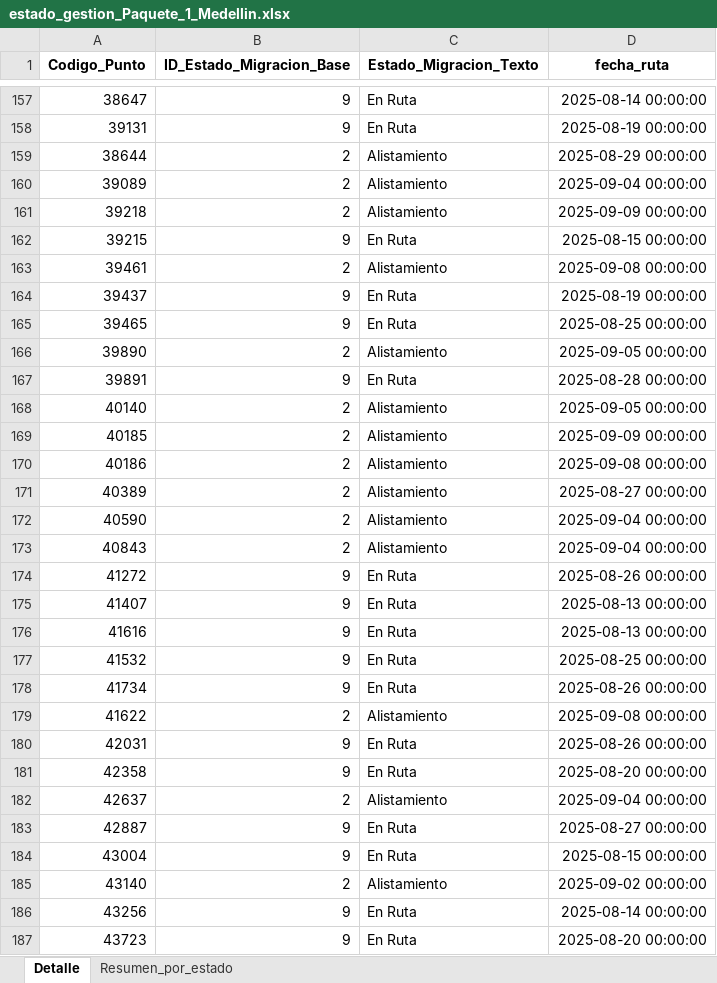
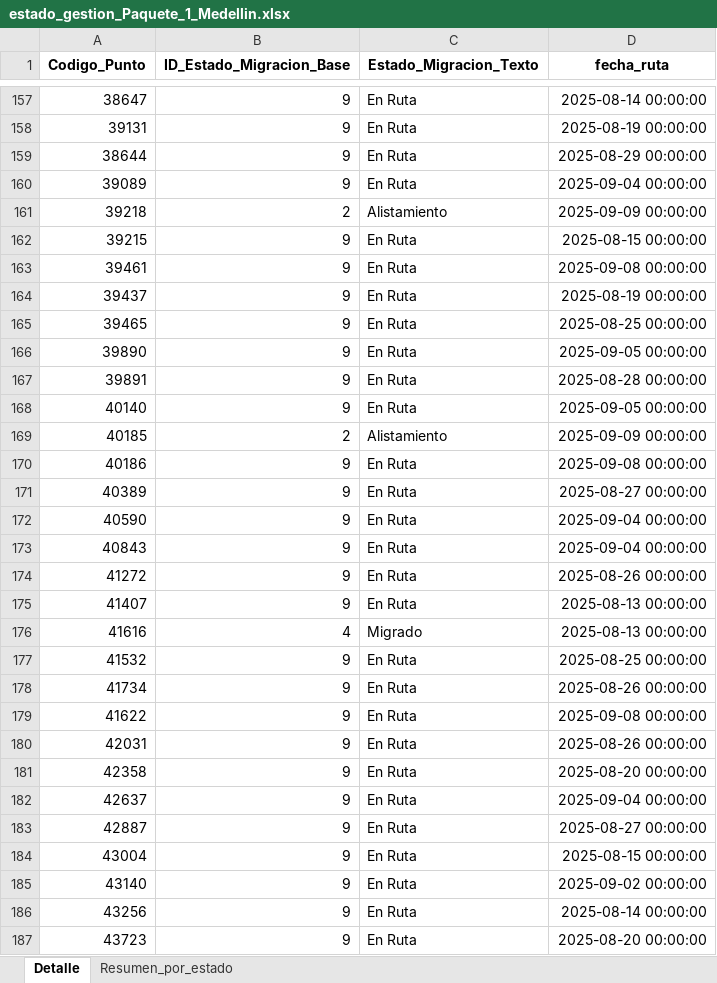
Before and after one commit to slenis01/Gestion_migracion_tablero, an Excel workbook: Resultado/estado_gestion_Paquete_1_Medellin.xlsx, sheet Detalle, drawn as a sheet; only a part is shown, gaps mark what is left out; values as stored, in another font and other column widths than the file's, no borders; the diff covers the shown part only; the diff names each change by its address in the sheet, - before the commit and + after, or states it on an @@ line.

```diff
--- a/Resultado/estado_gestion_Paquete_1_Medellin.xlsx (sheet Detalle)
+++ b/Resultado/estado_gestion_Paquete_1_Medellin.xlsx (sheet Detalle)
-B159:B160 (ID_Estado_Migracion_Base): 2
+B159:B160 (ID_Estado_Migracion_Base): 9
-C159:C160 (Estado_Migracion_Texto): Alistamiento
+C159:C160 (Estado_Migracion_Texto): En Ruta
-B163 (ID_Estado_Migracion_Base): 2
+B163 (ID_Estado_Migracion_Base): 9
-C163 (Estado_Migracion_Texto): Alistamiento
+C163 (Estado_Migracion_Texto): En Ruta
-B166 (ID_Estado_Migracion_Base): 2
+B166 (ID_Estado_Migracion_Base): 9
-C166 (Estado_Migracion_Texto): Alistamiento
+C166 (Estado_Migracion_Texto): En Ruta
-B168 (ID_Estado_Migracion_Base): 2
+B168 (ID_Estado_Migracion_Base): 9
-C168 (Estado_Migracion_Texto): Alistamiento
+C168 (Estado_Migracion_Texto): En Ruta
-B170:B173 (ID_Estado_Migracion_Base): 2
+B170:B173 (ID_Estado_Migracion_Base): 9
-C170:C173 (Estado_Migracion_Texto): Alistamiento
+C170:C173 (Estado_Migracion_Texto): En Ruta
-B176 (ID_Estado_Migracion_Base): 9
+B176 (ID_Estado_Migracion_Base): 4
-C176 (Estado_Migracion_Texto): En Ruta
+C176 (Estado_Migracion_Texto): Migrado
-B179 (ID_Estado_Migracion_Base): 2
+B179 (ID_Estado_Migracion_Base): 9
-C179 (Estado_Migracion_Texto): Alistamiento
+C179 (Estado_Migracion_Texto): En Ruta
-B182 (ID_Estado_Migracion_Base): 2
+B182 (ID_Estado_Migracion_Base): 9
-C182 (Estado_Migracion_Texto): Alistamiento
+C182 (Estado_Migracion_Texto): En Ruta
-B185 (ID_Estado_Migracion_Base): 2
+B185 (ID_Estado_Migracion_Base): 9
-C185 (Estado_Migracion_Texto): Alistamiento
+C185 (Estado_Migracion_Texto): En Ruta
```
Also changed, not shown: 274 edited cells elsewhere in this sheet, sheet Resumen_por_estado, Resultado/estado_gestion_Paquete_Bogota_1.xlsx, Resultado/estado_gestion_Paquete_Bogota_2.xlsx, 2 other files.
